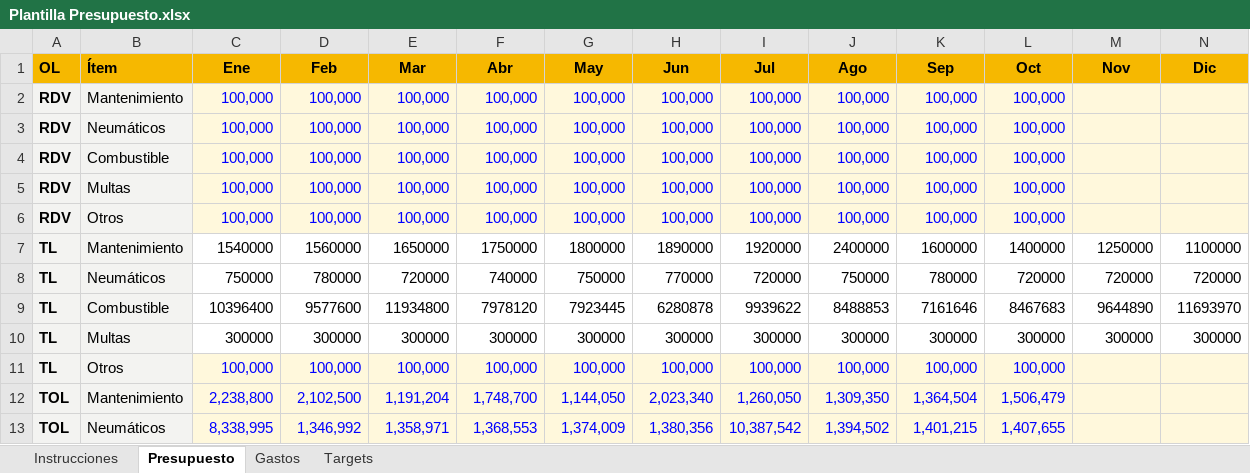
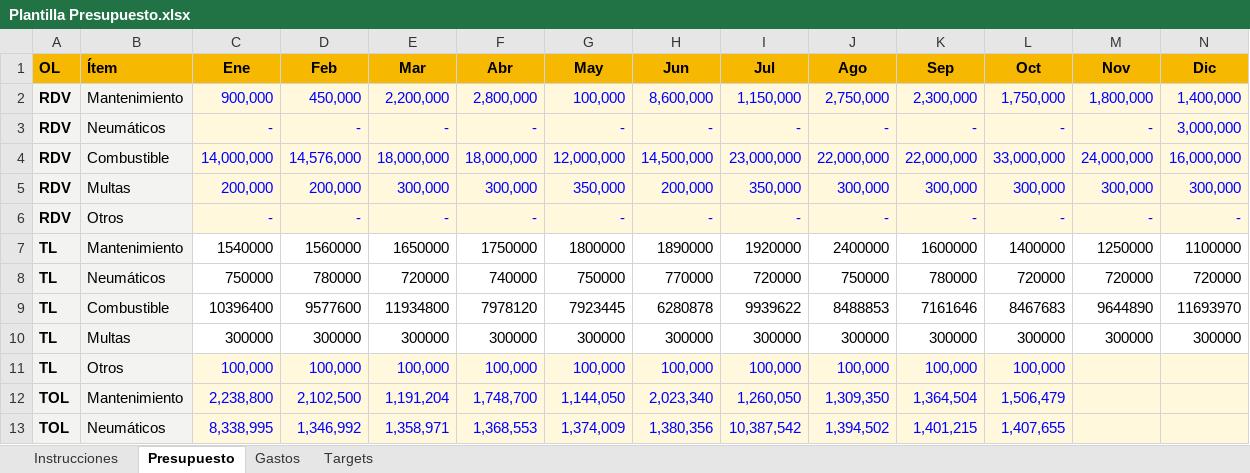
Before and after one commit to cdmcdistribucion-dev/PRESUPUESTO-FLOTA, an Excel workbook: base_excels/Plantilla Presupuesto.xlsx, sheet Presupuesto, drawn as a sheet; only a part is shown; values as stored, in another font and other column widths than the file's, no borders; removed rows and columns are numbered as before the commit, all else as after; rows hold the shown columns only; the diff names each change by its address in the sheet, - before the commit and + after, or states it on an @@ line.

Commit message:
Excel Plantilla Presupuesto.xlsx · 5/11/2026, 04:38:21

```diff
--- a/base_excels/Plantilla Presupuesto.xlsx (sheet Presupuesto)
+++ b/base_excels/Plantilla Presupuesto.xlsx (sheet Presupuesto)
-row 2: RDV | Mantenimiento | 100,000 | 100,000 | 100,000 | 100,000 | 100,000 | 100,000 | 100,000 | 100,000 | 100,000 | 100,000
-row 3: RDV | Neumáticos | 100,000 | 100,000 | 100,000 | 100,000 | 100,000 | 100,000 | 100,000 | 100,000 | 100,000 | 100,000
-row 4: RDV | Combustible | 100,000 | 100,000 | 100,000 | 100,000 | 100,000 | 100,000 | 100,000 | 100,000 | 100,000 | 100,000
-row 5: RDV | Multas | 100,000 | 100,000 | 100,000 | 100,000 | 100,000 | 100,000 | 100,000 | 100,000 | 100,000 | 100,000
-row 6: RDV | Otros | 100,000 | 100,000 | 100,000 | 100,000 | 100,000 | 100,000 | 100,000 | 100,000 | 100,000 | 100,000
+row 2: RDV | Mantenimiento | 900,000 | 450,000 | 2,200,000 | 2,800,000 | 100,000 | 8,600,000 | 1,150,000 | 2,750,000 | 2,300,000 | 1,750,000 | 1,800,000 | 1,400,000
+row 3: RDV | Neumáticos | - | - | - | - | - | - | - | - | - | - | - | 3,000,000
+row 4: RDV | Combustible | 14,000,000 | 14,576,000 | 18,000,000 | 18,000,000 | 12,000,000 | 14,500,000 | 23,000,000 | 22,000,000 | 22,000,000 | 33,000,000 | 24,000,000 | 16,000,000
+row 5: RDV | Multas | 200,000 | 200,000 | 300,000 | 300,000 | 350,000 | 200,000 | 350,000 | 300,000 | 300,000 | 300,000 | 300,000 | 300,000
+row 6: RDV | Otros | - | - | - | - | - | - | - | - | - | - | - | -
```
Also changed, not shown: sheet Gastos.
